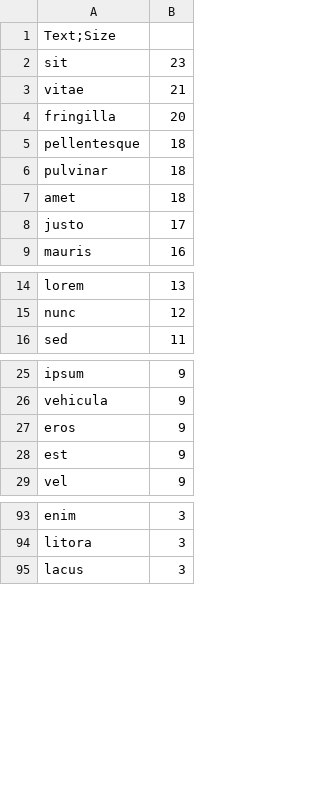
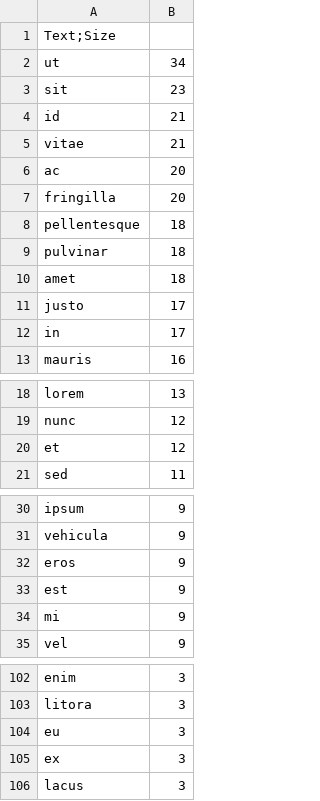
Before and after one commit to VDrews/RI, a CSV file: file-sample_500kB.doc.csv, drawn as a sheet; only a part is shown, gaps mark what is left out; the diff covers the shown part only.

```diff
--- a/file-sample_500kB.doc.csv
+++ b/file-sample_500kB.doc.csv
@@ -1,4 +1,7 @@
 Text;Size
+ut,34
 sit,23
+id,21
 vitae,21
+ac,20
 fringilla,20
@@ -8,2 +11,3 @@ amet,18
 justo,17
+in,17
 mauris,16
@@ -15,2 +19,3 @@ lorem,13
 nunc,12
+et,12
 sed,11
@@ -28,2 +33,3 @@ eros,9
 est,9
+mi,9
 vel,9
@@ -94,2 +103,4 @@ enim,3
 litora,3
+eu,3
+ex,3
 lacus,3
```
Also changed, not shown: 3 added rows elsewhere in this file, Tika2122.pdf.csv, catalog.xml.csv, 4 other files.
